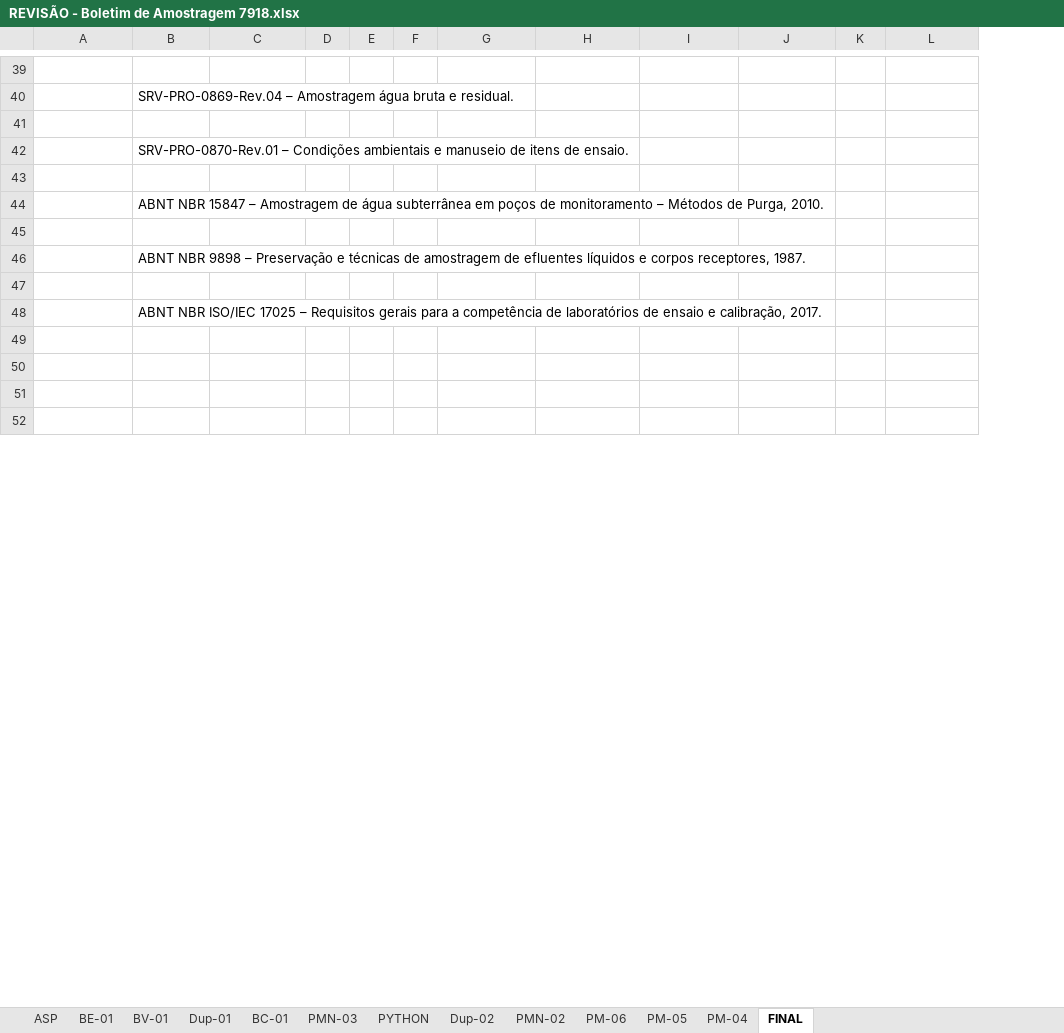
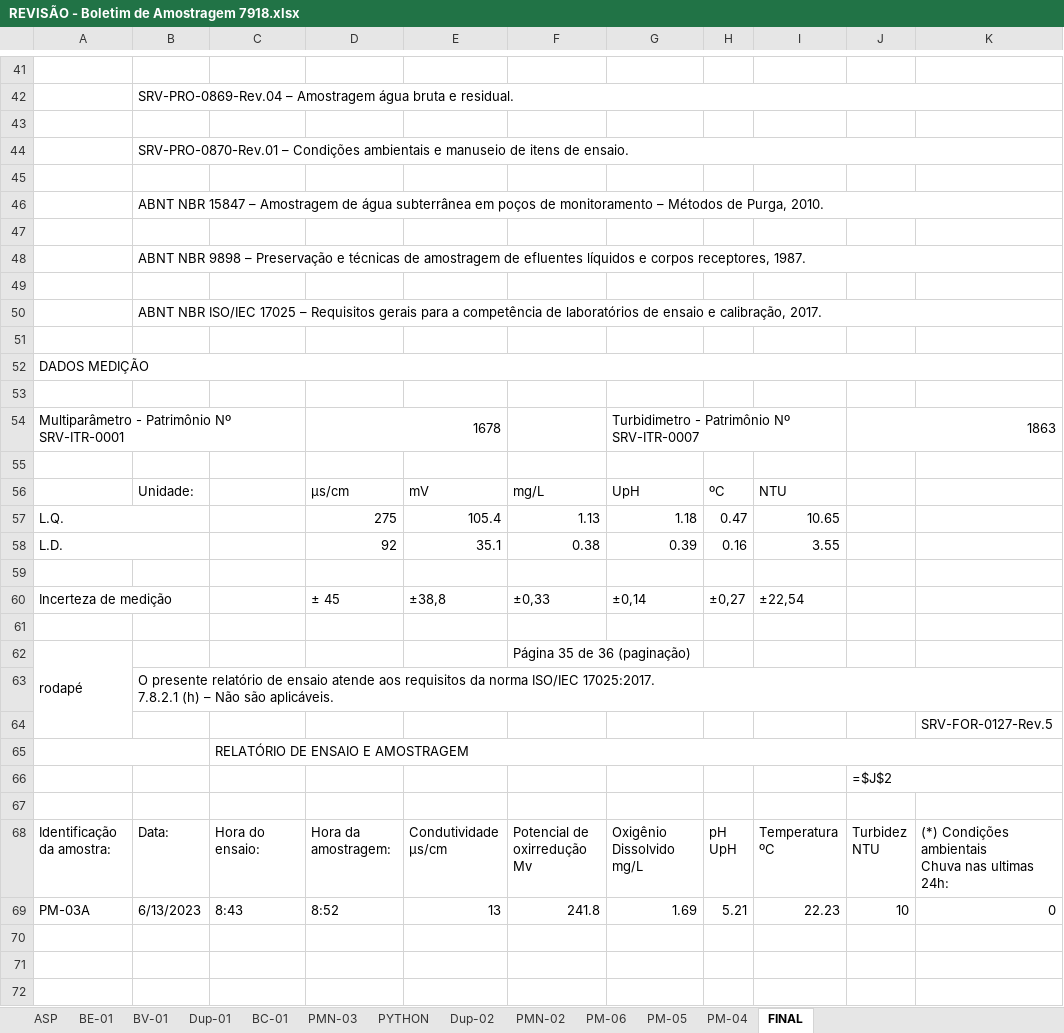
Before and after one commit to HenriqueCanhadas/Python, an Excel workbook: Relatorio/REVISÃO - Boletim de Amostragem 7918.xlsx, sheet FINAL, drawn as a sheet; only a part is shown, gaps mark what is left out; values as stored, in another font and other column widths than the file's, no cell formats; formulas without a stored value are shown as written; charts and pictures not drawn; removed rows and columns are numbered as before the commit, all else as after; ↵ is a line break in a cell; the diff covers the shown part only; the diff names each change by its address in the sheet, - before the commit and + after, or states it on an @@ line.

```diff
--- a/Relatorio/REVISÃO - Boletim de Amostragem 7918.xlsx (sheet FINAL)
+++ b/Relatorio/REVISÃO - Boletim de Amostragem 7918.xlsx (sheet FINAL)
-column D, empty
-column E, empty
-column F, empty
+column J, empty
+column K, empty
+B42:K42 merged
+B44:K44 merged
+B46:K46 merged
+B48:K48 merged
+B50:K50 merged
+row 52: DADOS MEDIÇÃO
+row 53: (empty)
+row 54: Multiparâmetro - Patrimônio Nº SRV-ITR-0001 |  |  | 1678 |  |  | Turbidimetro - Patrimônio Nº ↵ SRV-ITR-0007 |  |  | 1863
+row 55: (empty)
+row 56:  | Unidade: |  | µs/cm | mV | mg/L | UpH | ºC | NTU
+row 57: L.Q. |  |  | 275 | 105.4 | 1.13 | 1.18 | 0.47 | 10.65
+row 58: L.D. |  |  | 92 | 35.1 | 0.38 | 0.39 | 0.16 | 3.55
+row 59: (empty)
+row 60: Incerteza de medição |  |  | ± 45 | ±38,8 | ±0,33 | ±0,14 | ±0,27 | ±22,54
+row 61: (empty)
+row 62: rodapé |  |  |  |  | Página 35 de 36 (paginação)
+row 63:  | O presente relatório de ensaio atende aos requisitos da norma ISO/IEC 17025:2017. ↵ 7.8.2.1 (h) – Não são aplicáveis.
+row 64:  |  |  |  |  |  |  |  |  |  | SRV-FOR-0127-Rev.5
+row 65:  |  | RELATÓRIO DE ENSAIO E AMOSTRAGEM
+row 66:  |  |  |  |  |  |  |  |  | =$J$2
+row 67: (empty)
+row 68: Identificação da amostra: | Data: | Hora do ensaio: | Hora da amostragem: | Condutividade ↵ µs/cm | Potencial de oxirredução ↵ Mv | Oxigênio Dissolvido ↵ mg/L | pH ↵ UpH | Temperatura ↵ ºC | Turbidez ↵ NTU | (*) Condições ambientais ↵ Chuva nas ultimas 24h:
+row 69: PM-03A | 6/13/2023 | 8:43 | 8:52 | 13 | 241.8 | 1.69 | 5.21 | 22.23 | 10 | 0
```
Also changed, not shown: 53 added rows, 6 removed rows, 63 edited cells and merged cells elsewhere in this sheet, sheet PMN-03, sheet BC-01, sheet Dup-01, sheet PMN-02, sheet Dup-02, sheet PM-05, 6 more sheets, cell formats, hidden cells, charts or pictures, 7 other files.
